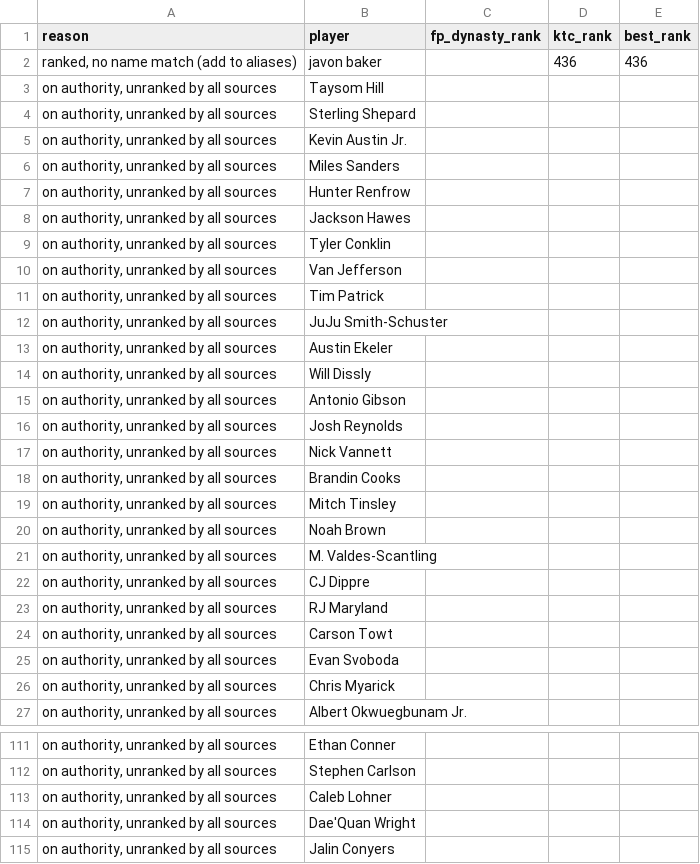
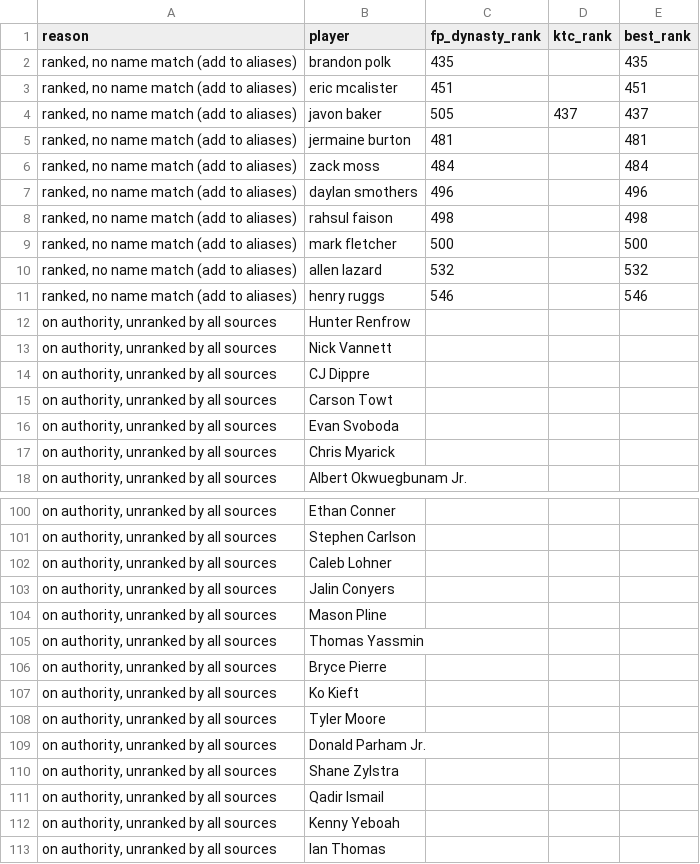
Before and after one commit to kyeill/dynasty, a CSV file: output/unmatched_nfl.csv, drawn as a sheet; only a part is shown, gaps mark what is left out; the shorter side is filled out with more unchanged rows; the diff covers the shown part only.

```diff
--- a/output/unmatched_nfl.csv
+++ b/output/unmatched_nfl.csv
@@ -1,24 +1,15 @@
 reason,player,fp_dynasty_rank,ktc_rank,best_rank
-"ranked, no name match (add to aliases)",javon baker,,436,436
-"on authority, unranked by all sources",Taysom Hill,,,
-"on authority, unranked by all sources",Sterling Shepard,,,
-"on authority, unranked by all sources",Kevin Austin Jr.,,,
-"on authority, unranked by all sources",Miles Sanders,,,
+"ranked, no name match (add to aliases)",brandon polk,435,,435
+"ranked, no name match (add to aliases)",eric mcalister,451,,451
+"ranked, no name match (add to aliases)",javon baker,505,437,437
+"ranked, no name match (add to aliases)",jermaine burton,481,,481
+"ranked, no name match (add to aliases)",zack moss,484,,484
+"ranked, no name match (add to aliases)",daylan smothers,496,,496
+"ranked, no name match (add to aliases)",rahsul faison,498,,498
+"ranked, no name match (add to aliases)",mark fletcher,500,,500
+"ranked, no name match (add to aliases)",allen lazard,532,,532
+"ranked, no name match (add to aliases)",henry ruggs,546,,546
 "on authority, unranked by all sources",Hunter Renfrow,,,
-"on authority, unranked by all sources",Jackson Hawes,,,
-"on authority, unranked by all sources",Tyler Conklin,,,
-"on authority, unranked by all sources",Van Jefferson,,,
-"on authority, unranked by all sources",Tim Patrick,,,
-"on authority, unranked by all sources",JuJu Smith-Schuster,,,
-"on authority, unranked by all sources",Austin Ekeler,,,
-"on authority, unranked by all sources",Will Dissly,,,
-"on authority, unranked by all sources",Antonio Gibson,,,
-"on authority, unranked by all sources",Josh Reynolds,,,
 "on authority, unranked by all sources",Nick Vannett,,,
-"on authority, unranked by all sources",Brandin Cooks,,,
-"on authority, unranked by all sources",Mitch Tinsley,,,
-"on authority, unranked by all sources",Noah Brown,,,
-"on authority, unranked by all sources",M. Valdes-Scantling,,,
 "on authority, unranked by all sources",CJ Dippre,,,
-"on authority, unranked by all sources",RJ Maryland,,,
 "on authority, unranked by all sources",Carson Towt,,,
@@ -113,3 +102,2 @@
 "on authority, unranked by all sources",Caleb Lohner,,,
-"on authority, unranked by all sources",Dae'Quan Wright,,,
 "on authority, unranked by all sources",Jalin Conyers,,,
```
Also changed, not shown: 1 added row and 42 removed rows elsewhere in this file, lastgood/mlb_hkb.csv, lastgood/nfl_current.csv, 18 other files.
